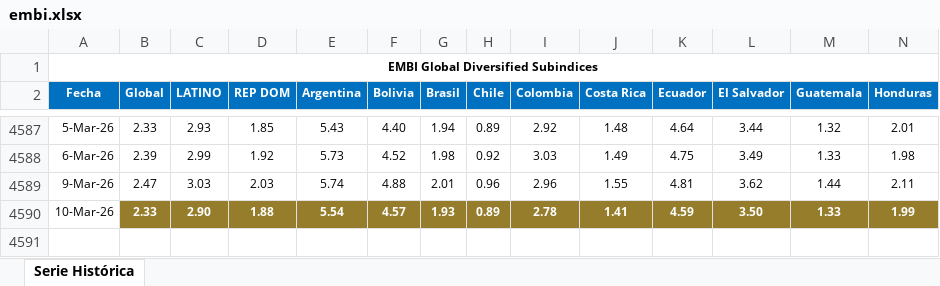
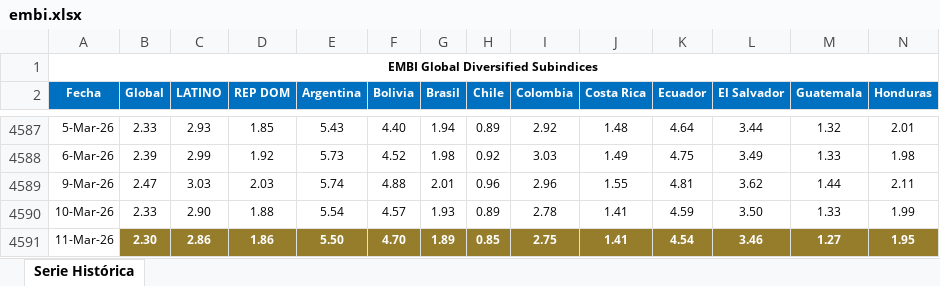
Before and after one commit to jforrisi/dcp, an Excel workbook: update/historicos/embi.xlsx, sheet Serie Histórica, drawn as a sheet; only a part is shown, gaps mark what is left out; values as stored, in another font and other column widths than the file's, no borders; charts and pictures not drawn; rows hold the shown columns only; the diff covers the shown part only; the diff names each change by its address in the sheet, - before the commit and + after, or states it on an @@ line.

```diff
--- a/update/historicos/embi.xlsx (sheet Serie Histórica)
+++ b/update/historicos/embi.xlsx (sheet Serie Histórica)
@@ B4590:N4590 fill: #967D2C → none, bold: on → off, text colour: #FFFFFF → black @@
+row 4591: 11-Mar-26 | 2.30 | 2.86 | 1.86 | 5.50 | 4.70 | 1.89 | 0.85 | 2.75 | 1.41 | 4.54 | 3.46 | 1.27 | 1.95
```
Also changed, not shown: cell formats elsewhere in this sheet, charts or pictures, update/historicos/expectativas_inflacion_mexico.xlsx, update/historicos/expectativas_inflacion_peru.xlsx, 2 other files.
